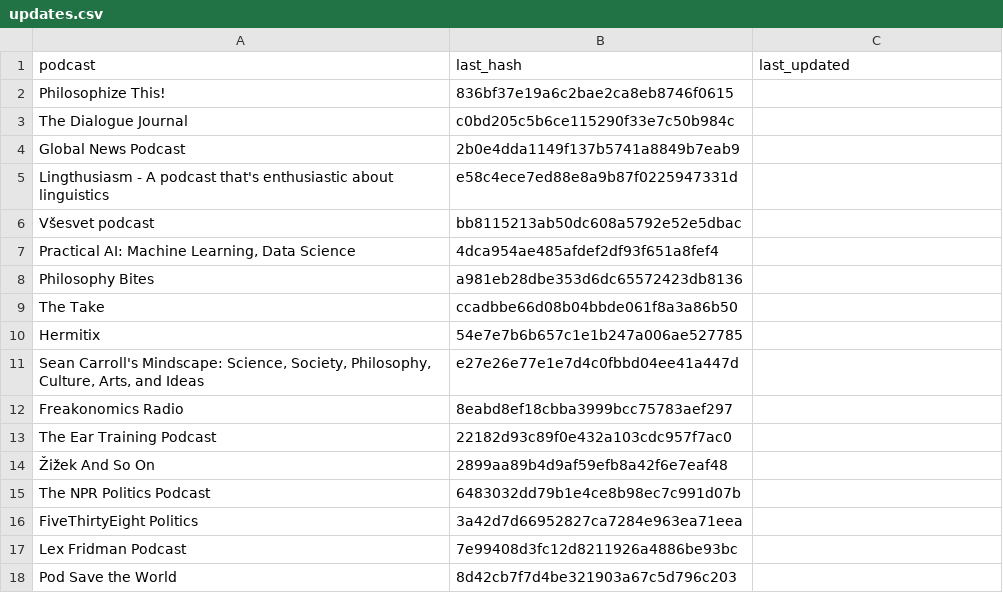
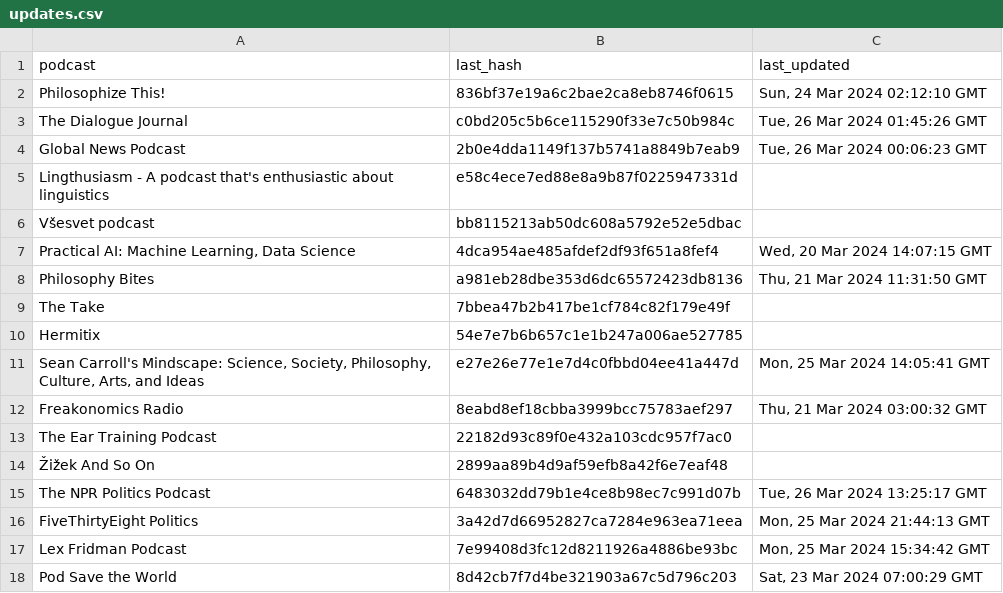
Before and after one commit to bradenkwebb/skipcastify, a CSV file: rss_data/updates.csv, drawn as a sheet.

```diff
--- a/rss_data/updates.csv
+++ b/rss_data/updates.csv
@@ -1,18 +1,18 @@
 podcast,last_hash,last_updated
-Philosophize This!,836bf37e19a6c2bae2ca8eb8746f0615,
-The Dialogue Journal,c0bd205c5b6ce115290f33e7c50b984c,
-Global News Podcast,2b0e4dda1149f137b5741a8849b7eab9,
+Philosophize This!,836bf37e19a6c2bae2ca8eb8746f0615,"Sun, 24 Mar 2024 02:12:10 GMT"
+The Dialogue Journal,c0bd205c5b6ce115290f33e7c50b984c,"Tue, 26 Mar 2024 01:45:26 GMT"
+Global News Podcast,2b0e4dda1149f137b5741a8849b7eab9,"Tue, 26 Mar 2024 00:06:23 GMT"
 Lingthusiasm - A podcast that's enthusiastic about linguistics,e58c4ece7ed88e8a9b87f0225947331d,
 Všesvet podcast,bb8115213ab50dc608a5792e52e5dbac,
-"Practical AI: Machine Learning, Data Science",4dca954ae485afdef2df93f651a8fef4,
-Philosophy Bites,a981eb28dbe353d6dc65572423db8136,
-The Take,ccadbbe66d08b04bbde061f8a3a86b50,
+"Practical AI: Machine Learning, Data Science",4dca954ae485afdef2df93f651a8fef4,"Wed, 20 Mar 2024 14:07:15 GMT"
+Philosophy Bites,a981eb28dbe353d6dc65572423db8136,"Thu, 21 Mar 2024 11:31:50 GMT"
+The Take,7bbea47b2b417be1cf784c82f179e49f,
 Hermitix,54e7e7b6b657c1e1b247a006ae527785,
-"Sean Carroll's Mindscape: Science, Society, Philosophy, Culture, Arts, and Ideas",e27e26e77e1e7d4c0fbbd04ee41a447d,
-Freakonomics Radio,8eabd8ef18cbba3999bcc75783aef297,
+"Sean Carroll's Mindscape: Science, Society, Philosophy, Culture, Arts, and Ideas",e27e26e77e1e7d4c0fbbd04ee41a447d,"Mon, 25 Mar 2024 14:05:41 GMT"
+Freakonomics Radio,8eabd8ef18cbba3999bcc75783aef297,"Thu, 21 Mar 2024 03:00:32 GMT"
 The Ear Training Podcast,22182d93c89f0e432a103cdc957f7ac0,
 Žižek And So On,2899aa89b4d9af59efb8a42f6e7eaf48,
-The NPR Politics Podcast,6483032dd79b1e4ce8b98ec7c991d07b,
-FiveThirtyEight Politics,3a42d7d66952827ca7284e963ea71eea,
-Lex Fridman Podcast,7e99408d3fc12d8211926a4886be93bc,
-Pod Save the World,8d42cb7f7d4be321903a67c5d796c203,
+The NPR Politics Podcast,6483032dd79b1e4ce8b98ec7c991d07b,"Tue, 26 Mar 2024 13:25:17 GMT"
+FiveThirtyEight Politics,3a42d7d66952827ca7284e963ea71eea,"Mon, 25 Mar 2024 21:44:13 GMT"
+Lex Fridman Podcast,7e99408d3fc12d8211926a4886be93bc,"Mon, 25 Mar 2024 15:34:42 GMT"
+Pod Save the World,8d42cb7f7d4be321903a67c5d796c203,"Sat, 23 Mar 2024 07:00:29 GMT"
```
Also changed, not shown: 5 other files.
